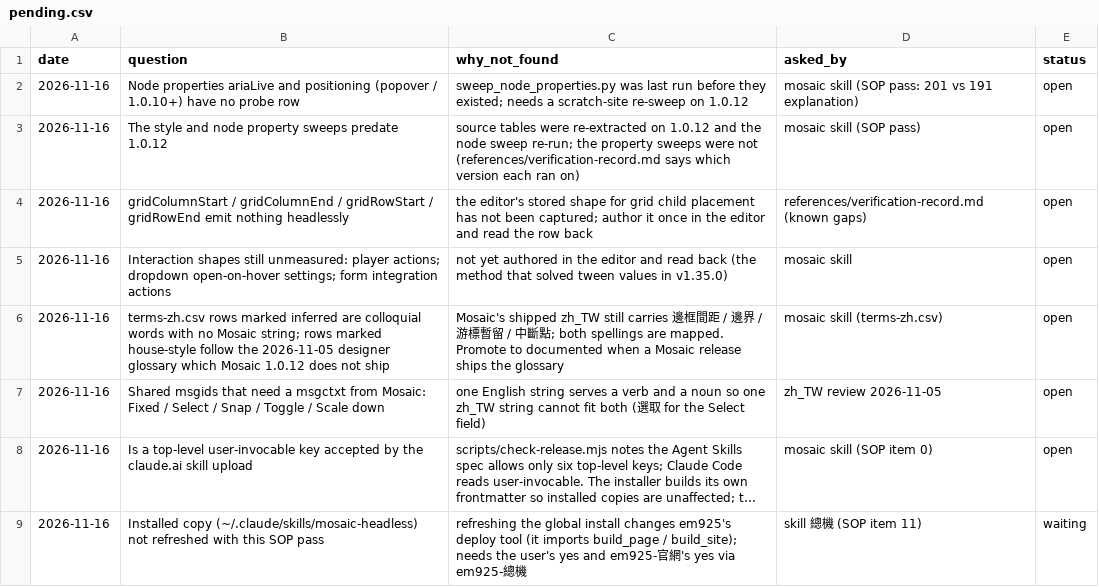
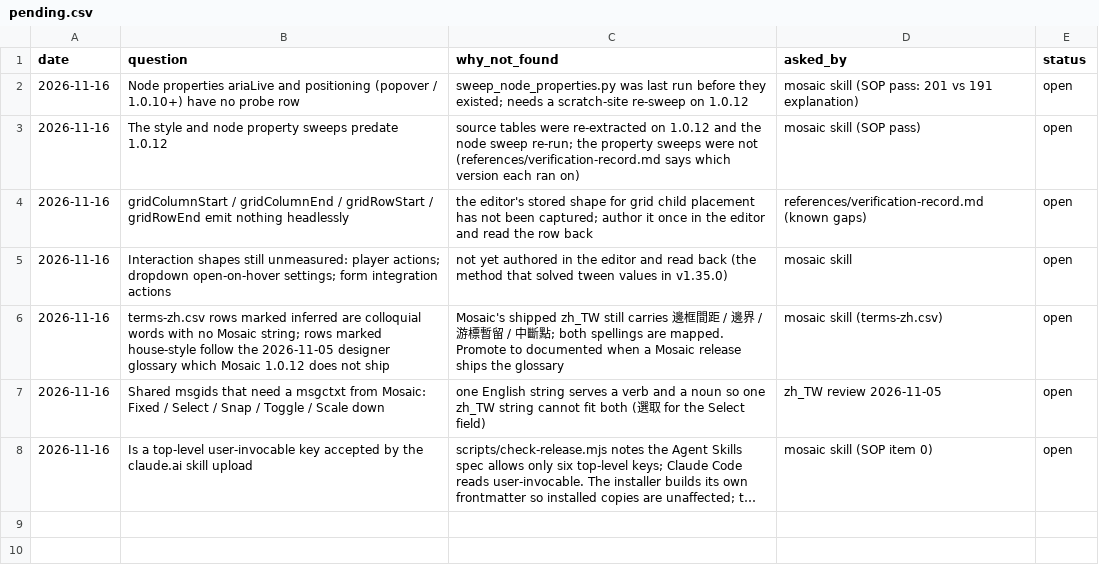
Before and after one commit to Moksa1123/mosaic-headless, a CSV file: data/pending.csv, drawn as a sheet; long unchanged cells end in …; the diff names each change by its address in the sheet, - before the commit and + after, or states it on an @@ line.

```diff
--- a/data/pending.csv
+++ b/data/pending.csv
-row 9: 2026-11-16 | Installed copy (~/.claude/skills/mosaic-headless) not refreshed with this SOP pass | refreshing the global install changes em925's deploy tool (it imports build_page / build_site); needs the user's yes and em925-官網's yes via em925-總機 | skill 總機 (SOP item 11) | waiting
```
Also changed, not shown: 2 other files.
